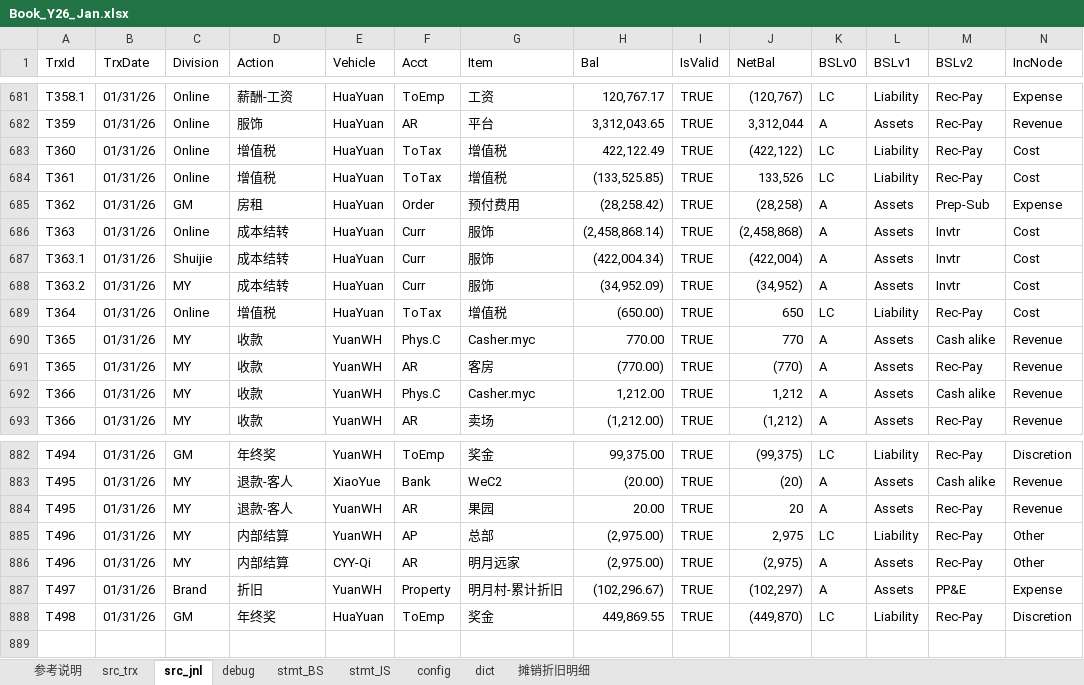
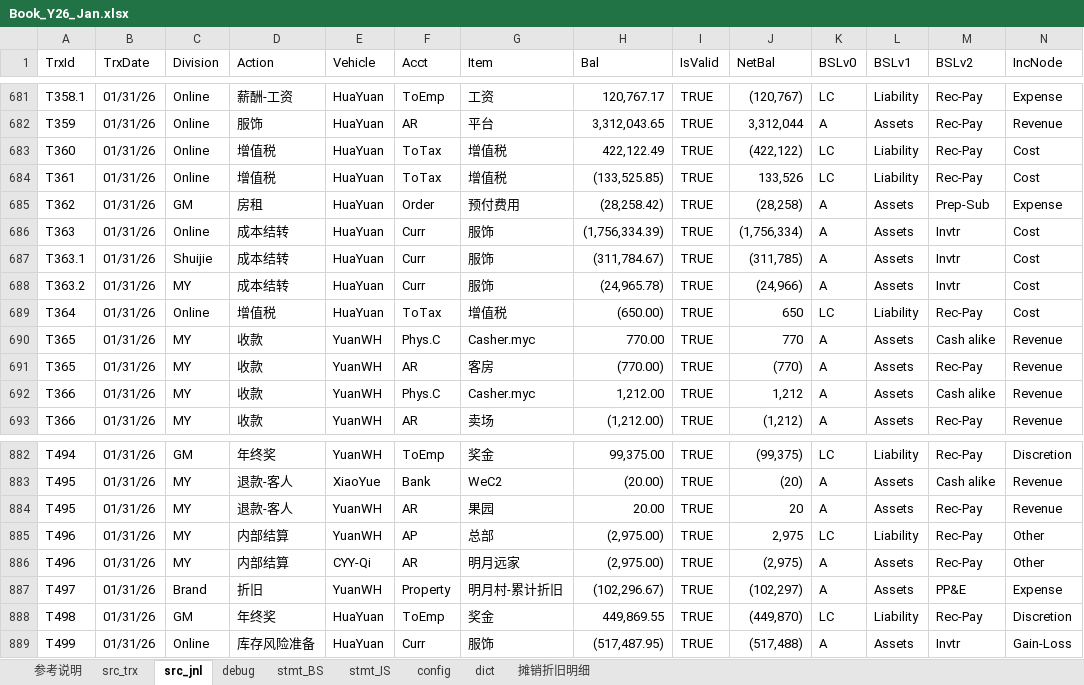
Before and after one commit to maleCharII/YuanJia, an Excel workbook: Book_Y26_Jan.xlsx, sheet src_jnl, drawn as a sheet; only a part is shown, gaps mark what is left out; values as stored, in another font and other column widths than the file's, no cell formats; table styles not drawn; rows hold the shown columns only; the diff names each change by its address in the sheet, - before the commit and + after, or states it on an @@ line.

```diff
--- a/Book_Y26_Jan.xlsx (sheet src_jnl)
+++ b/Book_Y26_Jan.xlsx (sheet src_jnl)
-H686 (Bal): (2,458,868.14)
+H686 (Bal): (1,756,334.39)
-J686 (NetBal): (2,458,868)
+J686 (NetBal): (1,756,334)
-H687 (Bal): (422,004.34)
+H687 (Bal): (311,784.67)
-J687 (NetBal): (422,004)
+J687 (NetBal): (311,785)
-H688 (Bal): (34,952.09)
+H688 (Bal): (24,965.78)
-J688 (NetBal): (34,952)
+J688 (NetBal): (24,966)
+row 889: T499 | 01/31/26 | Online | 库存风险准备 | HuaYuan | Curr | 服饰 | (517,487.95) | TRUE | (517,488) | A | Assets | Invtr | Gain-Loss
```
Also changed, not shown: sheet debug, sheet src_trx, sheet stmt_BS, cell formats, charts or pictures.
